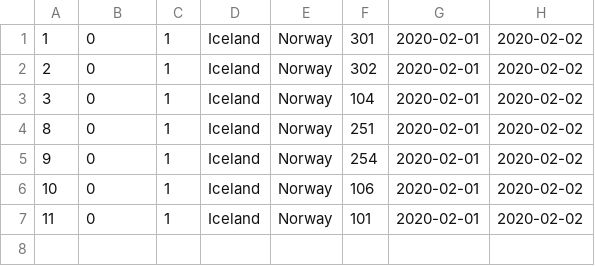
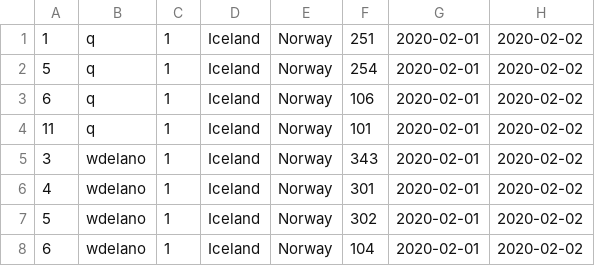
Before and after one commit to WillDelano/Titanic2.0, a CSV file: Titanic-Project/src/main/resources/reservationList.csv, drawn as a sheet.

```diff
--- a/Titanic-Project/src/main/resources/reservationList.csv
+++ b/Titanic-Project/src/main/resources/reservationList.csv
@@ -1,7 +1,8 @@
-1,0,1,Iceland,Norway,301,2020-02-01,2020-02-02
-2,0,1,Iceland,Norway,302,2020-02-01,2020-02-02
-3,0,1,Iceland,Norway,104,2020-02-01,2020-02-02
-8,0,1,Iceland,Norway,251,2020-02-01,2020-02-02
-9,0,1,Iceland,Norway,254,2020-02-01,2020-02-02
-10,0,1,Iceland,Norway,106,2020-02-01,2020-02-02
-11,0,1,Iceland,Norway,101,2020-02-01,2020-02-02
+1,q,1,Iceland,Norway,251,2020-02-01,2020-02-02
+5,q,1,Iceland,Norway,254,2020-02-01,2020-02-02
+6,q,1,Iceland,Norway,106,2020-02-01,2020-02-02
+11,q,1,Iceland,Norway,101,2020-02-01,2020-02-02
+3,wdelano,1,Iceland,Norway,343,2020-02-01,2020-02-02
+4,wdelano,1,Iceland,Norway,301,2020-02-01,2020-02-02
+5,wdelano,1,Iceland,Norway,302,2020-02-01,2020-02-02
+6,wdelano,1,Iceland,Norway,104,2020-02-01,2020-02-02
```
Also changed, not shown: 21 other files.
